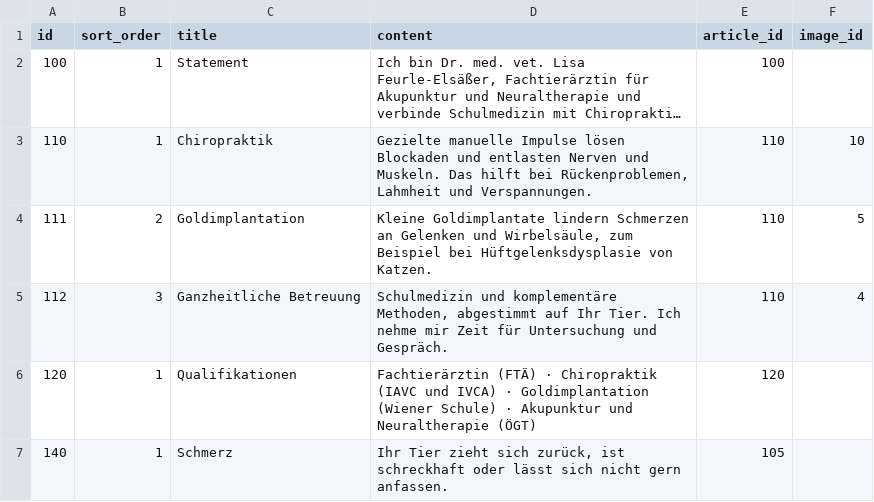
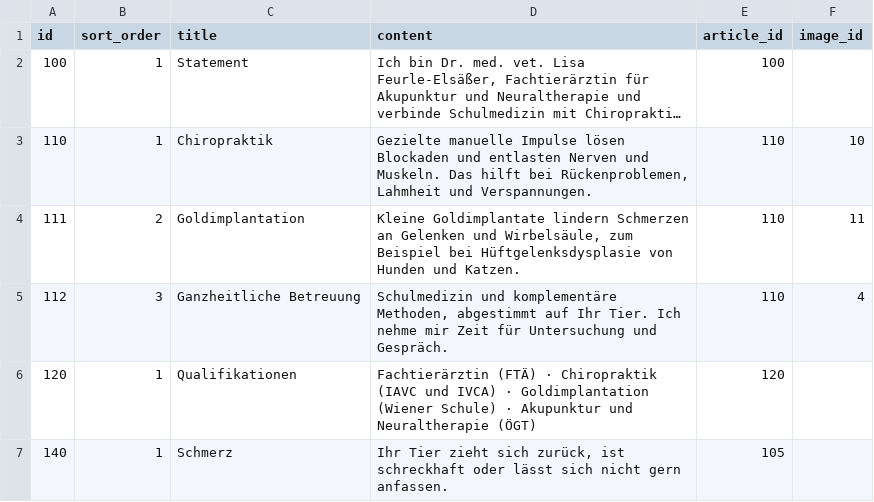
Before and after one commit to feurle/tg-app, a CSV file: src/main/resources/db/data/section_de.csv, drawn as a sheet; only a part is shown; long unchanged cells end in …; the diff covers the shown part only.

Commit message:
fix(seed): show gold implantation x-rays and drop old clinic contacts (#86)
The home page shows an x-ray of a dog's pelvis for Goldimplantation and
article 220 an x-ray of a cat's back and pelvis. Both are cropped so that
no patient or clinic data stays in the image. GoldImplantation2.jpg is no
longer used and goes.

The home page text now names dogs and cats. Article 220 no longer refers
to the Tierklinik Fürst or its phone number and e-mail address.

docs/ui-design.md allows x-rays in the methods section and requires them
to be free of patient data.

```diff
--- a/src/main/resources/db/data/section_de.csv
+++ b/src/main/resources/db/data/section_de.csv
@@ -3,3 +3,3 @@ id;sort_order;title;content;article_id;image_id
 110;1;Chiropraktik;Gezielte manuelle Impulse lösen Blockaden und entlasten Nerven und Muskeln. Das hilft bei Rückenproblemen, Lahmheit und Verspannungen.;110;10
-111;2;Goldimplantation;Kleine Goldimplantate lindern Schmerzen an Gelenken und Wirbelsäule, zum Beispiel bei Hüftgelenksdysplasie von Katzen.;110;5
+111;2;Goldimplantation;Kleine Goldimplantate lindern Schmerzen an Gelenken und Wirbelsäule, zum Beispiel bei Hüftgelenksdysplasie von Hunden und Katzen.;110;11
 112;3;Ganzheitliche Betreuung;Schulmedizin und komplementäre Methoden, abgestimmt auf Ihr Tier. Ich nehme mir Zeit für Untersuchung und Gespräch.;110;4
```
Also changed, not shown: 1 edited cell elsewhere in this file, 7 other files.
